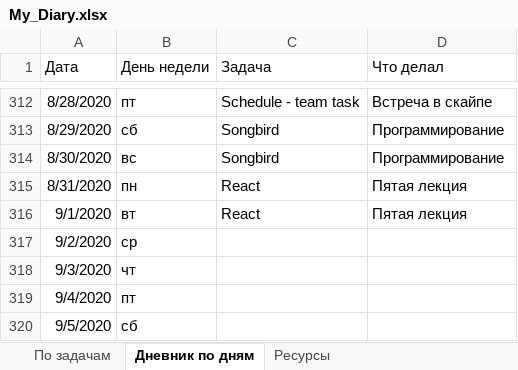
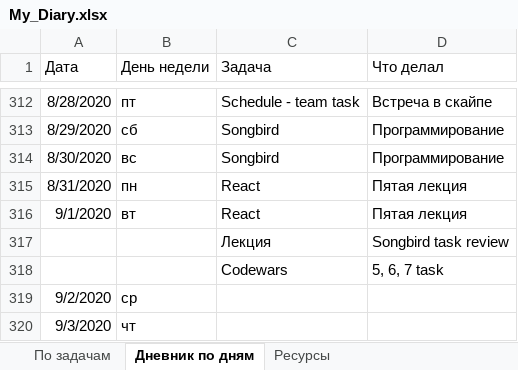
Before and after one commit to AndreiMedvedevSaratov/My_Learning_Diary, an Excel workbook: My_Diary.xlsx, sheet Дневник по дням, drawn as a sheet; only a part is shown, gaps mark what is left out; the shorter side is filled out with more unchanged rows; values as stored, in another font and other column widths than the file's, no borders; the diff names each change by its address in the sheet, - before the commit and + after, or states it on an @@ line.

Commit message:
Update My_Diary.xlsx

```diff
--- a/My_Diary.xlsx (sheet Дневник по дням)
+++ b/My_Diary.xlsx (sheet Дневник по дням)
+row 317:  |  | Лекция | Songbird task review
+row 318:  |  | Codewars | 5, 6, 7 task
```
Also changed, not shown: sheet По задачам.
